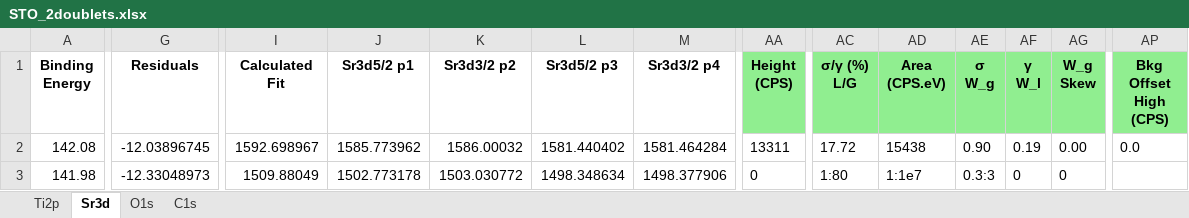
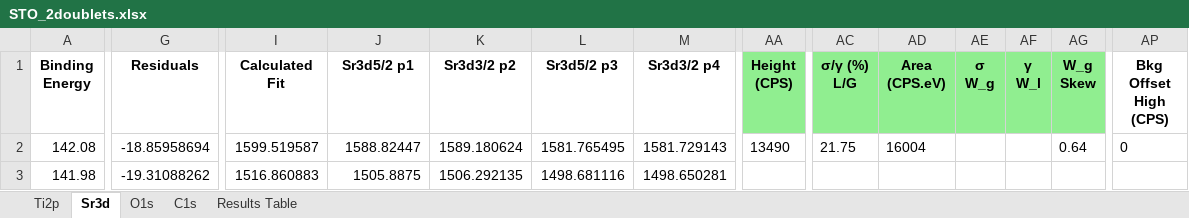
Before and after one commit to KherveFitting/KherveFitting, an Excel workbook: DATA/UKSAF/STO_2doublets.xlsx, sheet Sr3d, drawn as a sheet; only a part is shown, gaps mark what is left out; values as stored, in another font and other column widths than the file's, no borders; charts and pictures not drawn; the diff covers the shown part only; the diff names each change by its address in the sheet, - before the commit and + after, or states it on an @@ line.

```diff
--- a/DATA/UKSAF/STO_2doublets.xlsx (sheet Sr3d)
+++ b/DATA/UKSAF/STO_2doublets.xlsx (sheet Sr3d)
+sheet tab: Results Table
-AP1 fill: #90EE90
+AP1 fill: none
-G2 (Residuals): -12.03896745
+G2 (Residuals): -18.85958694
-I2 (Calculated Fit): 1592.698967
+I2 (Calculated Fit): 1599.519587
-J2 (Sr3d5/2 p1): 1585.773962
+J2 (Sr3d5/2 p1): 1588.82447
-K2 (Sr3d3/2 p2): 1586.00032
+K2 (Sr3d3/2 p2): 1589.180624
-L2 (Sr3d5/2 p3): 1581.440402
+L2 (Sr3d5/2 p3): 1581.765495
-M2 (Sr3d3/2 p4): 1581.464284
+M2 (Sr3d3/2 p4): 1581.729143
-AA2 (Height (CPS)): 13311
+AA2 (Height (CPS)): 13490
-AC2 (σ/γ (%) L/G): 17.72
+AC2 (σ/γ (%) L/G): 21.75
-AD2 (Area (CPS.eV)): 15438
+AD2 (Area (CPS.eV)): 16004
-AE2 (σ W_g): 0.90
+AE2 (σ W_g): (empty)
-AF2 (γ W_l): 0.19
+AF2 (γ W_l): (empty)
-AG2 (W_g Skew): 0.00
+AG2 (W_g Skew): 0.64
-AP2 (Bkg Offset High (CPS)): 0.0
+AP2 (Bkg Offset High (CPS)): 0
-G3 (Residuals): -12.33048973
+G3 (Residuals): -19.31088262
-I3 (Calculated Fit): 1509.88049
+I3 (Calculated Fit): 1516.860883
-J3 (Sr3d5/2 p1): 1502.773178
+J3 (Sr3d5/2 p1): 1505.8875
-K3 (Sr3d3/2 p2): 1503.030772
+K3 (Sr3d3/2 p2): 1506.292135
-L3 (Sr3d5/2 p3): 1498.348634
+L3 (Sr3d5/2 p3): 1498.681116
-M3 (Sr3d3/2 p4): 1498.377906
+M3 (Sr3d3/2 p4): 1498.650281
-AA3 (Height (CPS)): 0
+AA3 (Height (CPS)): (empty)
-AC3 (σ/γ (%) L/G): 1:80
+AC3 (σ/γ (%) L/G): (empty)
-AD3 (Area (CPS.eV)): 1:1e7
+AD3 (Area (CPS.eV)): (empty)
-AE3 (σ W_g): 0.3:3
+AE3 (σ W_g): (empty)
-AF3 (γ W_l): 0
+AF3 (γ W_l): (empty)
-AG3 (W_g Skew): 0
+AG3 (W_g Skew): (empty)
```
Also changed, not shown: 1132 edited cells elsewhere in this sheet, sheet Ti2p, charts or pictures, DATA/UKSAF/Hard_carbon_Thermo_Kfitting.xlsx, DATA/UKSAF/Pt4f.xlsx, 6 other files.
